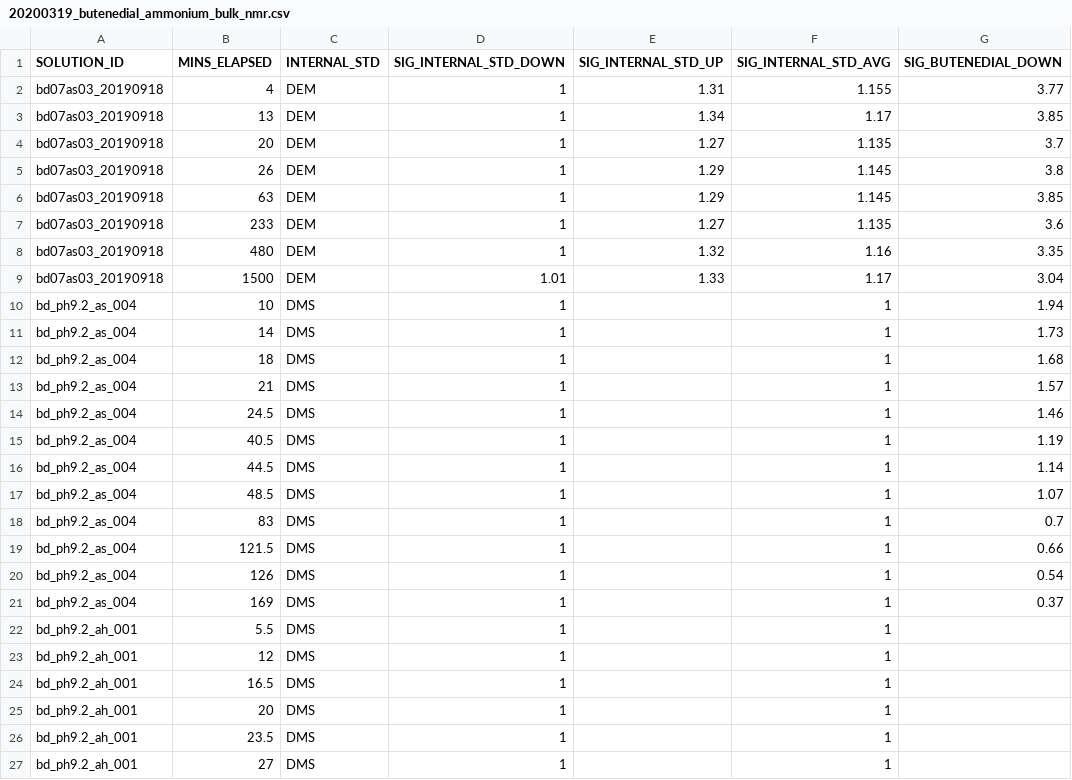
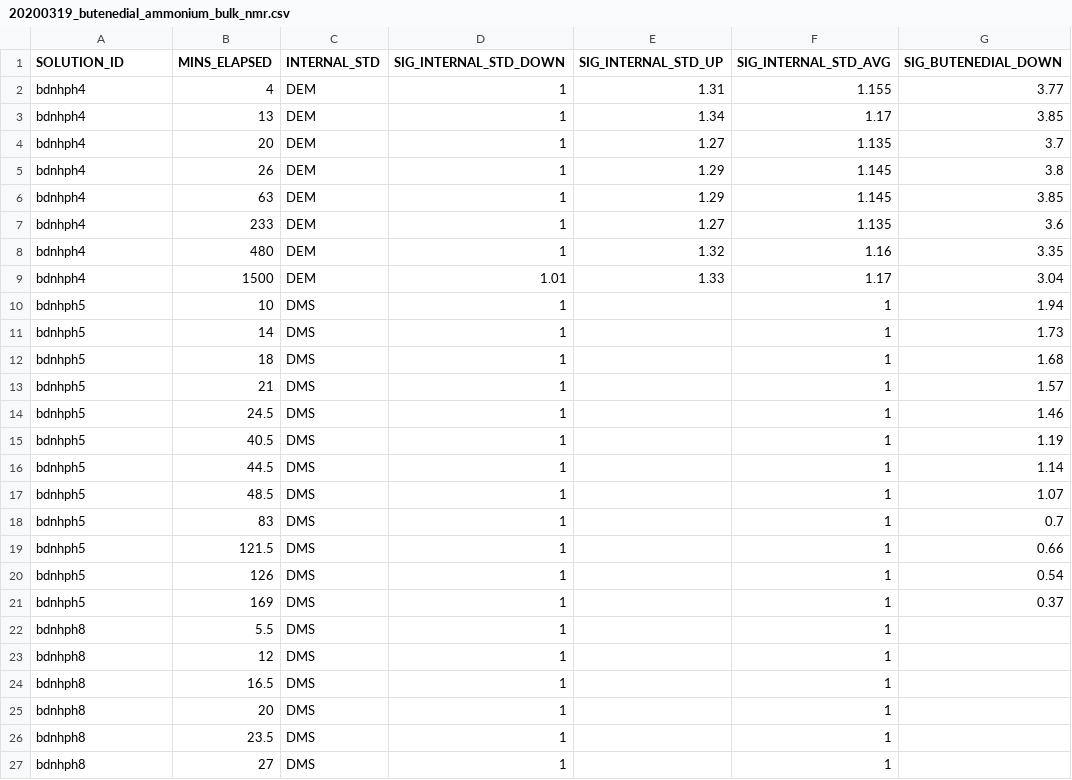
Before and after one commit to jackattack1415/pyrosolchem, a CSV file: data_raw/csvs/20200319_butenedial_ammonium_bulk_nmr.csv, drawn as a sheet; only a part is shown; the diff names each change by its address in the sheet, - before the commit and + after, or states it on an @@ line.

```diff
--- a/data_raw/csvs/20200319_butenedial_ammonium_bulk_nmr.csv
+++ b/data_raw/csvs/20200319_butenedial_ammonium_bulk_nmr.csv
-A2:A9 (SOLUTION_ID): bd07as03_20190918
+A2:A9 (SOLUTION_ID): bdnhph4
-A10:A21 (SOLUTION_ID): bd_ph9.2_as_004
+A10:A21 (SOLUTION_ID): bdnhph5
-A22:A27 (SOLUTION_ID): bd_ph9.2_ah_001
+A22:A27 (SOLUTION_ID): bdnhph8
```
Also changed, not shown: data_raw/csvs/20200622_butenedial_decay_nmr.csv.
